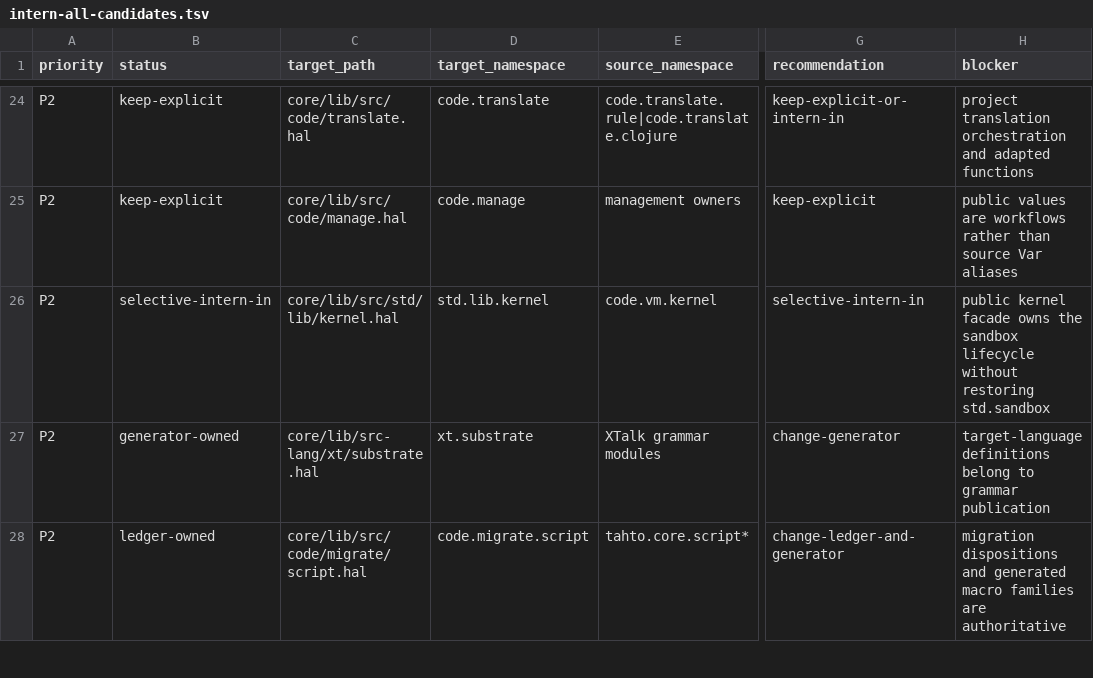
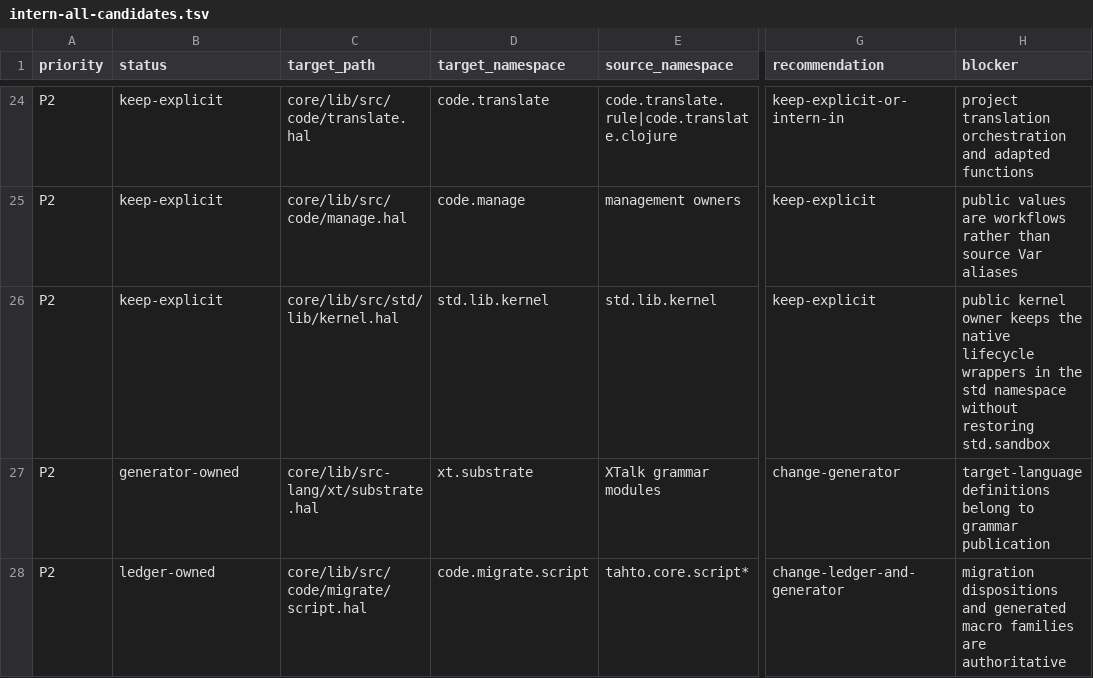
Before and after one commit to hara-lang/hara-archive-v1, a TSV file: notes/std-foundation-intern-all/intern-all-candidates.tsv, drawn as a sheet; only a part is shown, gaps mark what is left out; the diff names each change by its address in the sheet, - before the commit and + after, or states it on an @@ line.

Commit message:
adding std.lib.kernel

```diff
--- a/notes/std-foundation-intern-all/intern-all-candidates.tsv
+++ b/notes/std-foundation-intern-all/intern-all-candidates.tsv
-B26 (status): selective-intern-in
+B26 (status): keep-explicit
-E26 (source_namespace): code.vm.kernel
+E26 (source_namespace): std.lib.kernel
-G26 (recommendation): selective-intern-in
+G26 (recommendation): keep-explicit
-H26 (blocker): public kernel facade owns the sandbox lifecycle without restoring…
+H26 (blocker): public kernel owner keeps the native lifecycle wrappers in the std namespace without restoring…
```
Also changed, not shown: 10 other files.
